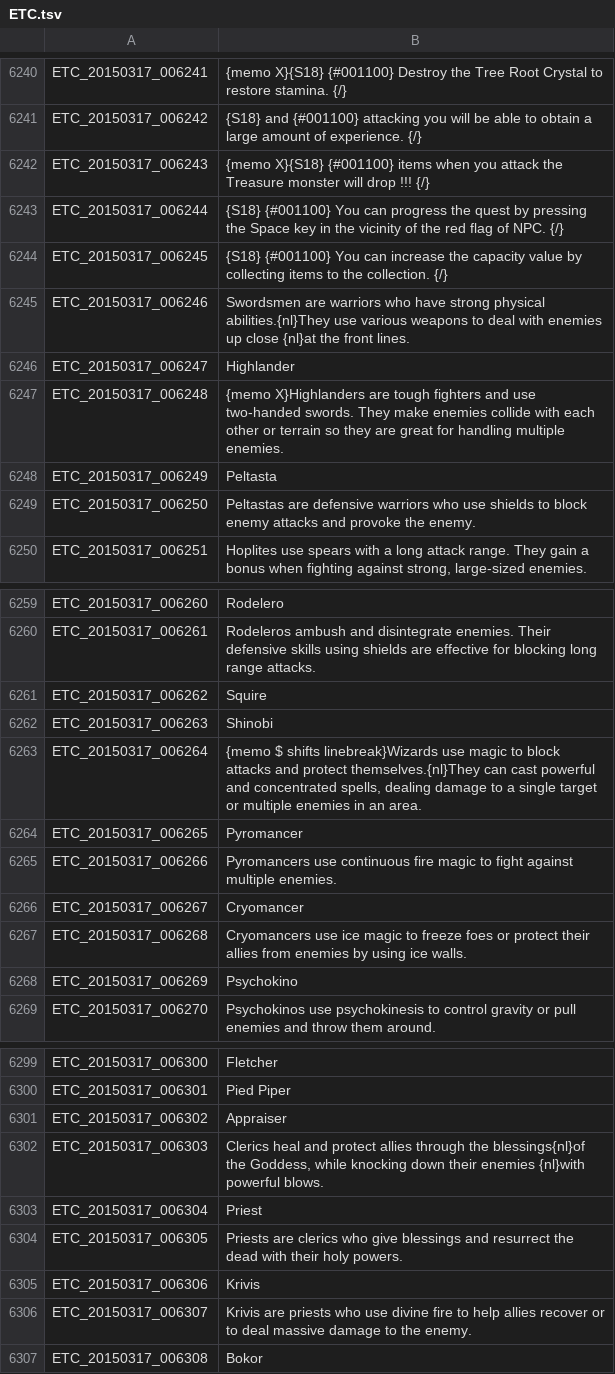
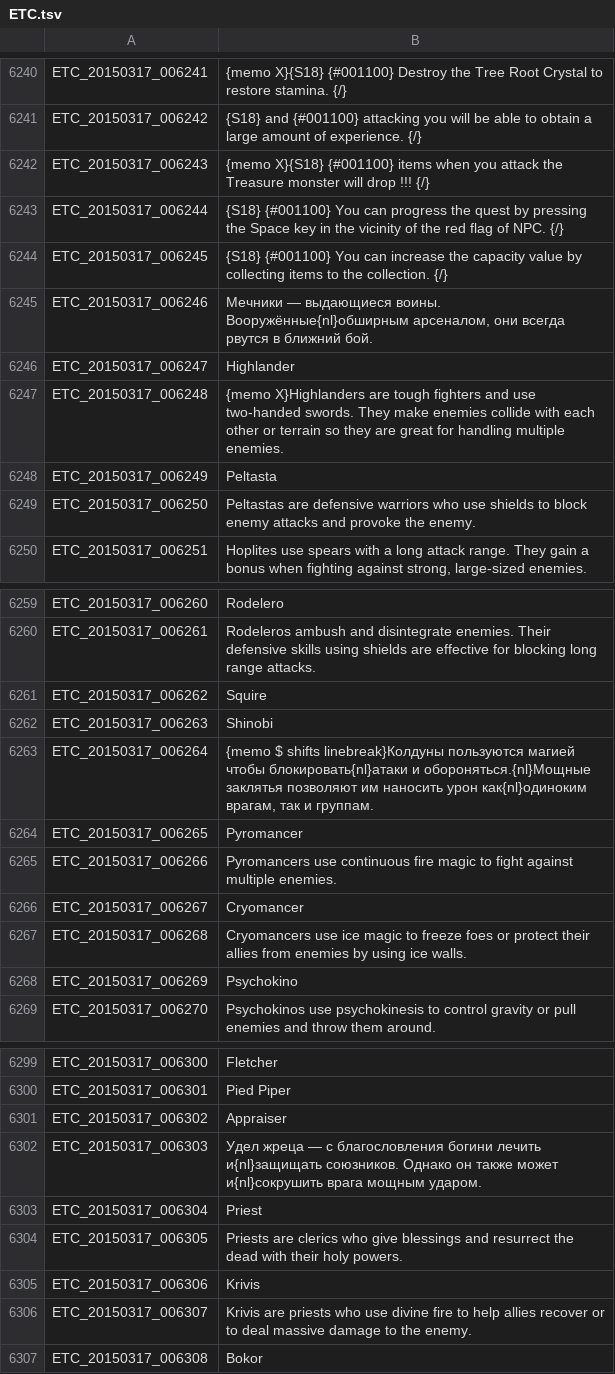
Before and after one commit to JiyuuVN/ToS, a TSV file: ETC.tsv, drawn as a sheet; only a part is shown, gaps mark what is left out.

Commit message:
Стартовые классы

```diff
--- a/ETC.tsv
+++ b/ETC.tsv
@@ -6244,3 +6244,3 @@ ETC_20150317_006244	{S18} {#001100} You can progress the quest by pressing the S
 ETC_20150317_006245	{S18} {#001100} You can increase the capacity value by collecting items to the collection. {/}
-ETC_20150317_006246	Swordsmen are warriors who have strong physical abilities.{nl}They use various weapons to deal with enemies up close {nl}at the front lines.
+ETC_20150317_006246	Мечники — выдающиеся воины. Вооружённые{nl}обширным арсеналом, они всегда рвутся в ближний бой.
 ETC_20150317_006247	Highlander
@@ -6262,3 +6262,3 @@ ETC_20150317_006262	Squire
 ETC_20150317_006263	Shinobi
-ETC_20150317_006264	{memo $ shifts linebreak}Wizards use magic to block attacks and protect themselves.{nl}They can cast powerful and concentrated spells, dealing damage to a single target or multiple enemies in an area.
+ETC_20150317_006264	{memo $ shifts linebreak}Колдуны пользуются магией чтобы блокировать{nl}атаки и обороняться.{nl}Мощные заклятья позволяют им наносить урон как{nl}одиноким врагам, так и группам.
 ETC_20150317_006265	Pyromancer
@@ -6301,3 +6301,3 @@ ETC_20150317_006301	Pied Piper
 ETC_20150317_006302	Appraiser
-ETC_20150317_006303	Clerics heal and protect allies through the blessings{nl}of the Goddess, while knocking down their enemies {nl}with powerful blows.
+ETC_20150317_006303	Удел жреца — с благословления богини лечить и{nl}защищать союзников. Однако он также может и{nl}сокрушить врага мощным ударом.
 ETC_20150317_006304	Priest
```
